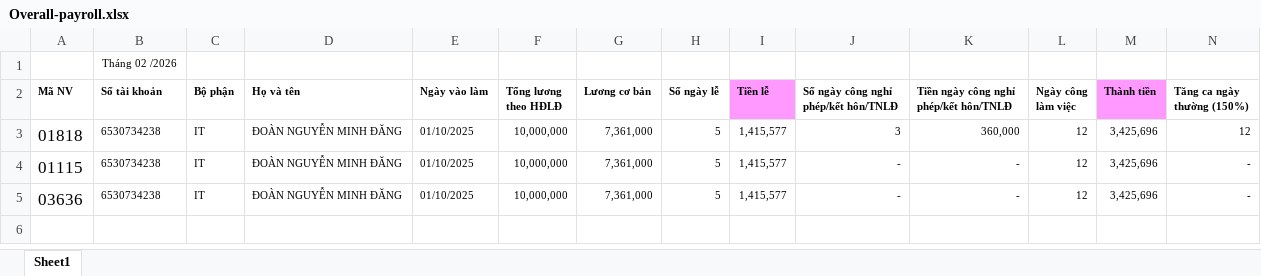
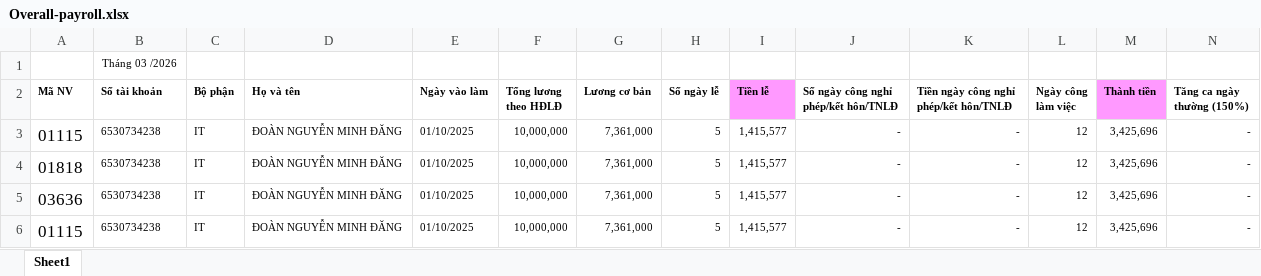
Before and after one commit to doandang-ai-15/thienphumut-hr-backend, an Excel workbook: temp-peyroll-form/Overall-payroll.xlsx, sheet Sheet1, drawn as a sheet; only a part is shown; values as stored, in another font and other column widths than the file's, no borders; removed rows and columns are numbered as before the commit, all else as after; rows hold the shown columns only; the diff names each change by its address in the sheet, - before the commit and + after, or states it on an @@ line.

Commit message:
payroll update

```diff
--- a/temp-peyroll-form/Overall-payroll.xlsx (sheet Sheet1)
+++ b/temp-peyroll-form/Overall-payroll.xlsx (sheet Sheet1)
-B1 (Số tài khoản): Tháng 02 /2026
+B1 (Số tài khoản): Tháng 03 /2026
-row 3: 01818 | 6530734238 | IT | ĐOÀN NGUYỄN MINH ĐĂNG | 01/10/2025 | 10,000,000 | 7,361,000 | 5 | 1,415,577 | 3 | 360,000 | 12 | 3,425,696 | 12
+row 4: 01818 | 6530734238 | IT | ĐOÀN NGUYỄN MINH ĐĂNG | 01/10/2025 | 10,000,000 | 7,361,000 | 5 | 1,415,577 | - | - | 12 | 3,425,696 | -
+row 6: 01115 | 6530734238 | IT | ĐOÀN NGUYỄN MINH ĐĂNG | 01/10/2025 | 10,000,000 | 7,361,000 | 5 | 1,415,577 | - | - | 12 | 3,425,696 | -
```
Also changed, not shown: 2 other files.
